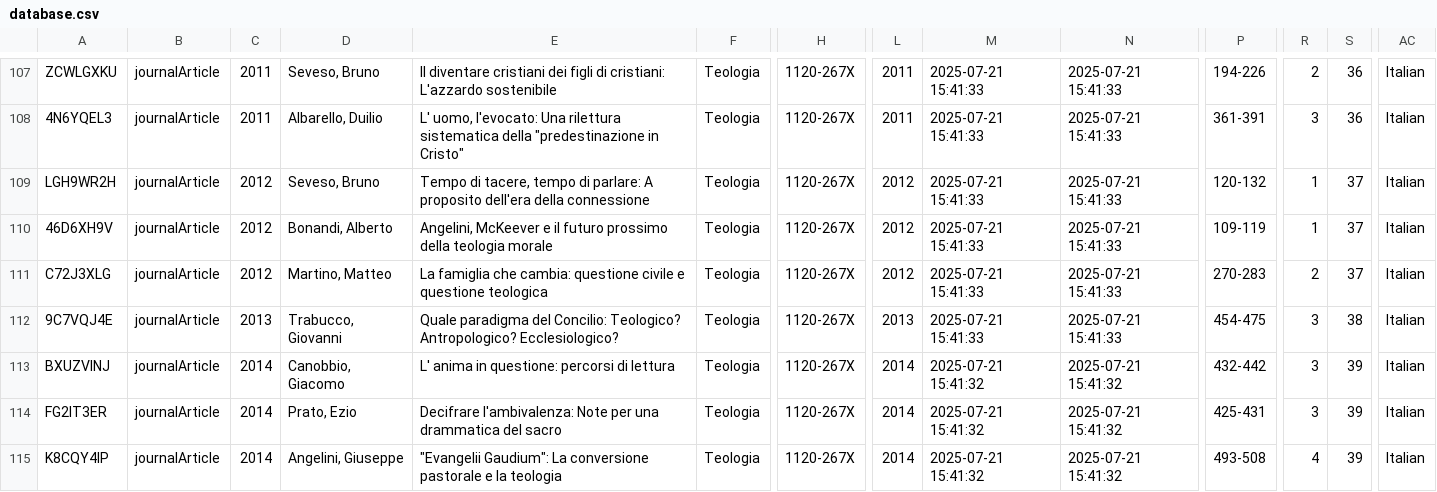
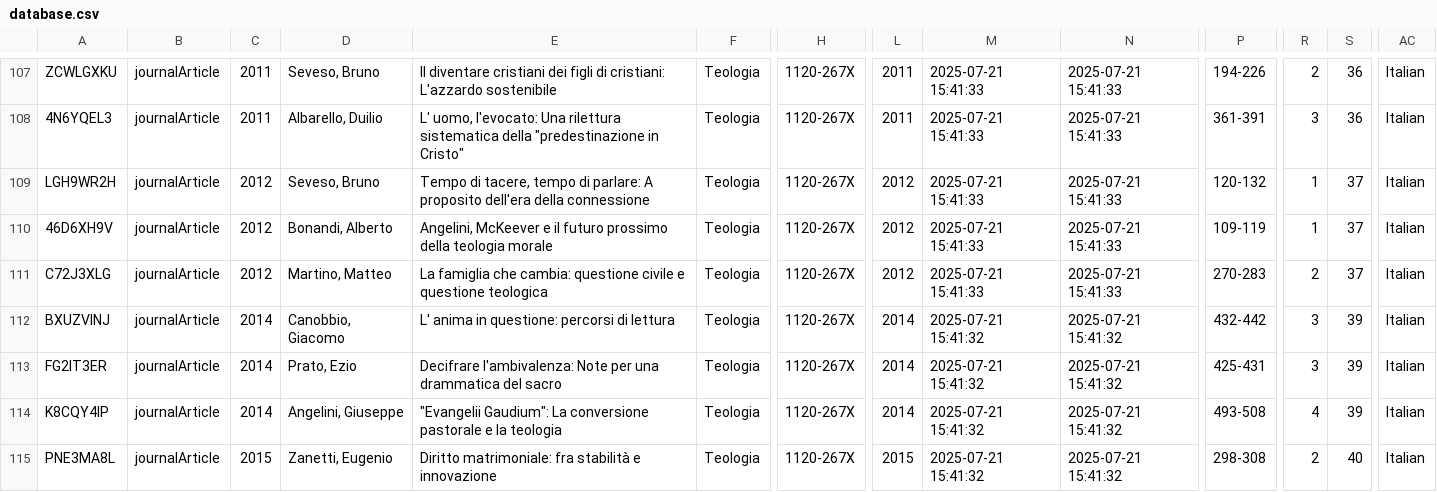
Before and after one commit to invern/database-teologia, a CSV file: database.csv, drawn as a sheet; only a part is shown, gaps mark what is left out; the shorter side is filled out with more unchanged rows; removed rows and columns are numbered as before the commit, all else as after; rows hold the shown columns only; the diff covers the shown part only; the diff names each change by its address in the sheet, - before the commit and + after, or states it on an @@ line.

Commit message:
Add files via upload

```diff
--- a/database.csv
+++ b/database.csv
-row 112: 9C7VQJ4E | journalArticle | 2013 | Trabucco, Giovanni | Quale paradigma del Concilio: Teologico? Antropologico? Ecclesiologico? | Teologia | 1120-267X | 2013 | 2025-07-21 15:41:33 | 2025-07-21 15:41:33 | 454-475 | 3 | 38 | Italian
```
Also changed, not shown: 1 added row elsewhere in this file.
